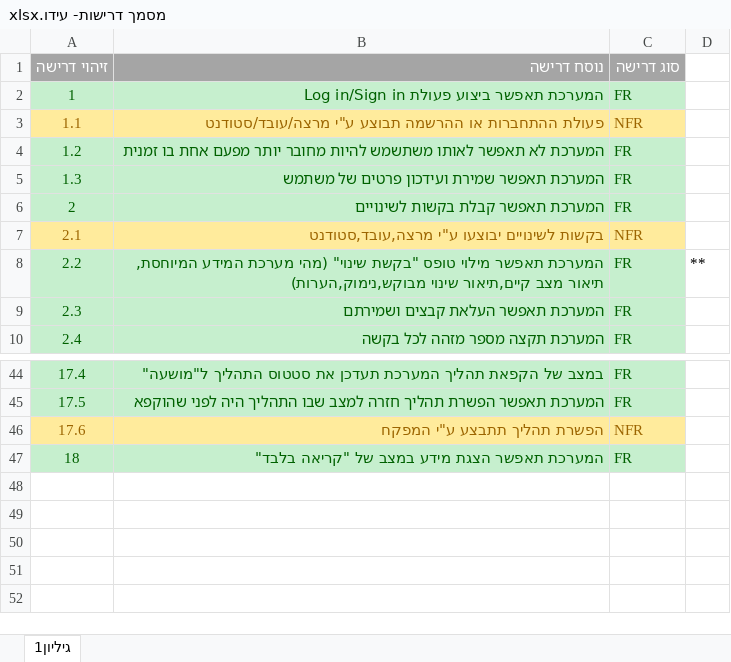
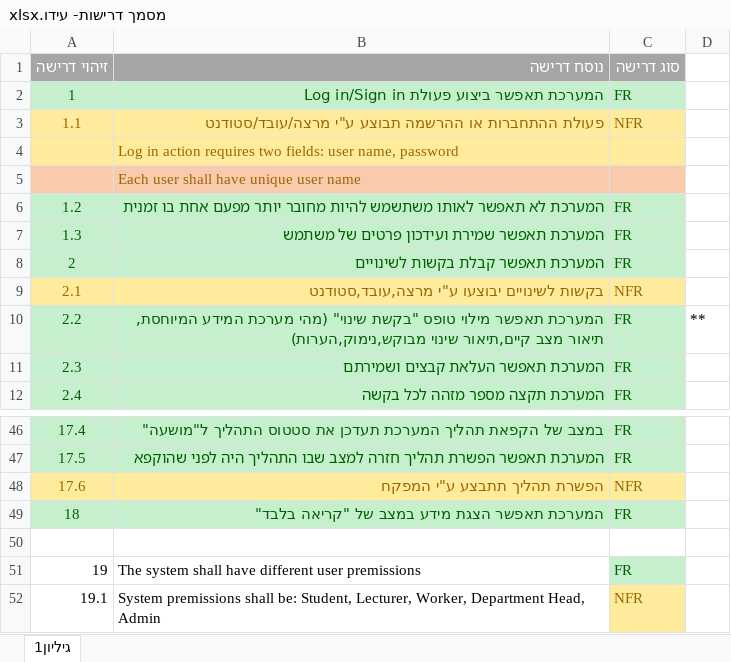
Before and after one commit to ravivkomem/Projecton, an Excel workbook: מסמך דרישות- עידו.xlsx, sheet גיליון1, drawn as a sheet; only a part is shown, gaps mark what is left out; values as stored, in another font and other column widths than the file's, no borders; the diff names each change by its address in the sheet, - before the commit and + after, or states it on an @@ line.

Commit message:
Added several new requirements written in English. For our next phase we should have this document ready and fully in English.
Signed-off-by: raviv <ravivkomem@gmail.com>

```diff
--- a/מסמך דרישות- עידו.xlsx (sheet גיליון1)
+++ b/מסמך דרישות- עידו.xlsx (sheet גיליון1)
+row 4:  | Log in action requires two fields: user name, password
+row 5:  | Each user shall have unique user name
+row 50: (empty)
+row 51: 19 | The system shall have different user premissions | FR
+row 52: 19.1 | System premissions shall be: Student, Lecturer, Worker, Department Head, Admin | NFR
```
